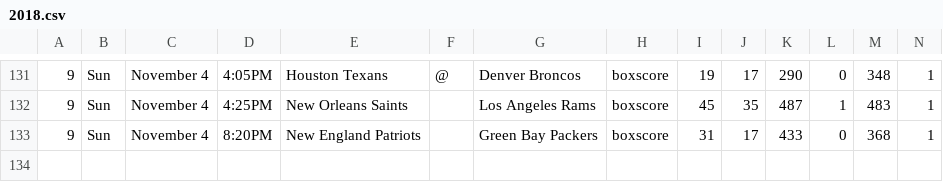
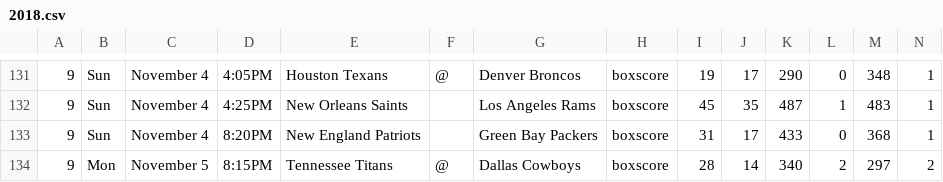
Before and after one commit to laimis/gamepredictions, a CSV file: input/nfl/2018.csv, drawn as a sheet; only a part is shown, gaps mark what is left out.

```diff
--- a/input/nfl/2018.csv
+++ b/input/nfl/2018.csv
@@ -133 +133,2 @@
 9,Sun,November 4,8:20PM,New England Patriots,,Green Bay Packers,boxscore,31,17,433,0,368,1
+9,Mon,November 5,8:15PM,Tennessee Titans,@,Dallas Cowboys,boxscore,28,14,340,2,297,2
```
Also changed, not shown: input/nba/2018.csv, input/nba/predict.csv, 6 other files.
